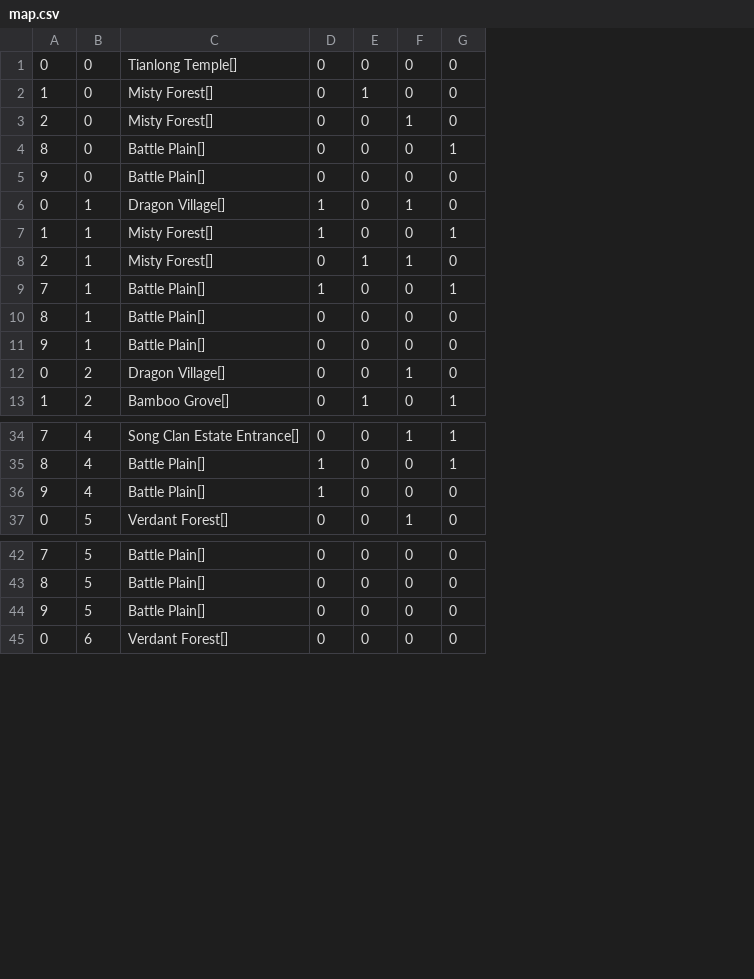
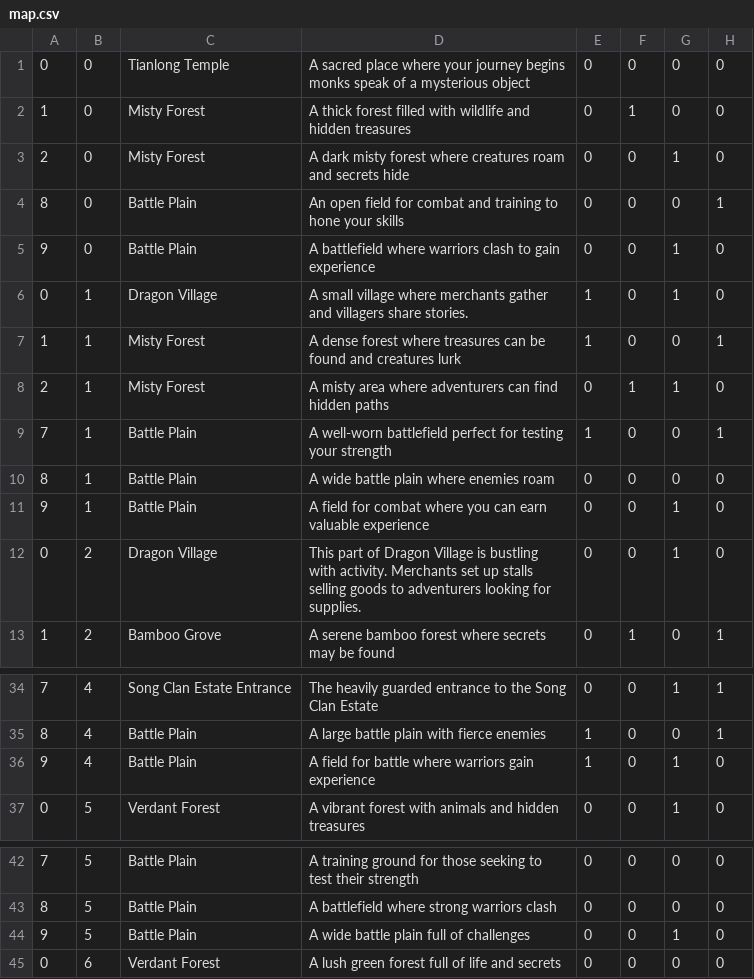
Before and after one commit to Lionportal1/wiggle-pout, a CSV file: map.csv, drawn as a sheet; only a part is shown, gaps mark what is left out; removed rows and columns are numbered as before the commit, all else as after; the diff covers the shown part only; the diff names each change by its address in the sheet, - before the commit and + after, or states it on an @@ line.

```diff
--- a/map.csv
+++ b/map.csv
-column C, rows 1-13: Tianlong Temple[] | Misty Forest[] | Misty Forest[] | Battle Plain[] | Battle Plain[] | Dragon Village[] | Misty Forest[] | Misty Forest[] | Battle Plain[] | Battle Plain[] | Battle Plain[] | Dragon Village[] | Bamboo Grove[]; rows 34-37: Song Clan Estate Entrance[] | Battle Plain[] | Battle Plain[] | Verdant Forest[]; rows 42-45: Battle Plain[] | Battle Plain[] | Battle Plain[] | Verdant Forest[]
+column C, rows 1-13: Tianlong Temple | Misty Forest | Misty Forest | Battle Plain | Battle Plain | Dragon Village | Misty Forest | Misty Forest | Battle Plain | Battle Plain | Battle Plain | Dragon Village | Bamboo Grove; rows 34-37: Song Clan Estate Entrance | Battle Plain | Battle Plain | Verdant Forest; rows 42-45: Battle Plain | Battle Plain | Battle Plain | Verdant Forest
+column D, rows 1-13: A sacred place where your journey begins monks speak of a mysterious object | A thick forest filled with wildlife and hidden treasures | A dark misty forest where creatures roam and secrets hide | An open field for combat and training to hone your skills | A battlefield where warriors clash to gain experience | A small village where merchants gather and villagers share stories. | A dense forest where treasures can be found and creatures lurk | A misty area where adventurers can find hidden paths | A well-worn battlefield perfect for testing your strength | A wide battle plain where enemies roam | A field for combat where you can earn valuable experience | This part of Dragon Village is bustling with activity. Merchants set up stalls selling goods to adventurers looking for supplies. | A serene bamboo forest where secrets may be found; rows 34-37: The heavily guarded entrance to the Song Clan Estate | A large battle plain with fierce enemies | A field for battle where warriors gain experience | A vibrant forest with animals and hidden treasures; rows 42-45: A training ground for those seeking to test their strength | A battlefield where strong warriors clash | A wide battle plain full of challenges | A lush green forest full of life and secrets
-G5: 0
+G5: 1
-G11: 0
+G11: 1
-G36: 0
+G36: 1
-G44: 0
+G44: 1
```
Also changed, not shown: 21 added rows and 1 edited cell elsewhere in this file.
